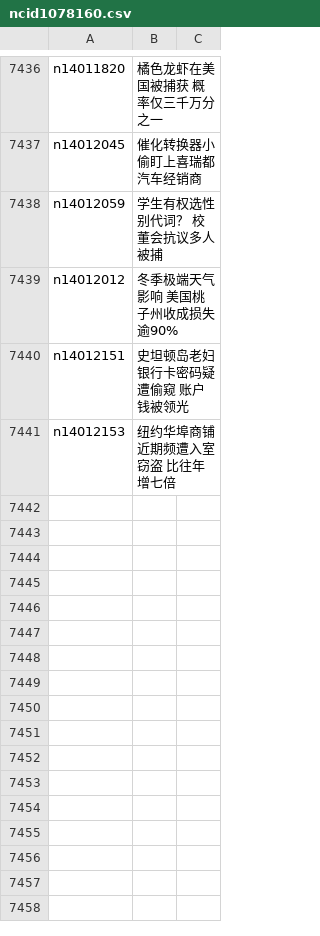
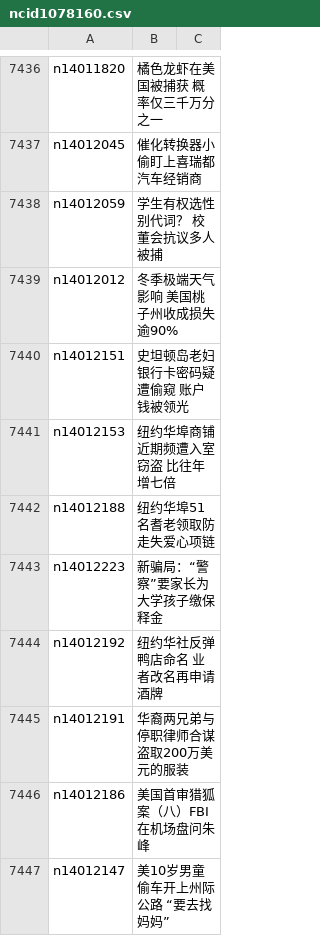
Before and after one commit to epic-marker/epoch-news, a CSV file: indexes/ncid1078160.csv, drawn as a sheet; only a part is shown, gaps mark what is left out.

```diff
--- a/indexes/ncid1078160.csv
+++ b/indexes/ncid1078160.csv
@@ -7441 +7441,7 @@ n14012151,史坦顿岛老妇银行卡密码疑遭偷窥 账户钱被领光
 n14012153,纽约华埠商铺近期频遭入室窃盗 比往年增七倍
+n14012188,纽约华埠51名耆老领取防走失爱心项链
+n14012223,新骗局：“警察”要家长为大学孩子缴保释金
+n14012192,纽约华社反弹鸭店命名 业者改名再申请酒牌
+n14012191,华裔两兄弟与停职律师合谋盗取200万美元的服装
+n14012186,美国首审猎狐案（八）FBI在机场盘问朱峰
+n14012147,美10岁男童偷车开上州际公路 “要去找妈妈”
```
Also changed, not shown: indexes/ncid1078158.csv, indexes/ncid1078159.csv, 47 other files.
